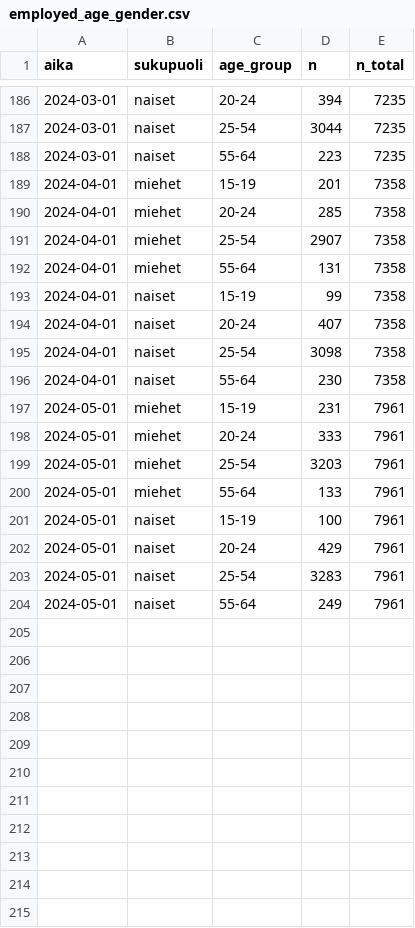
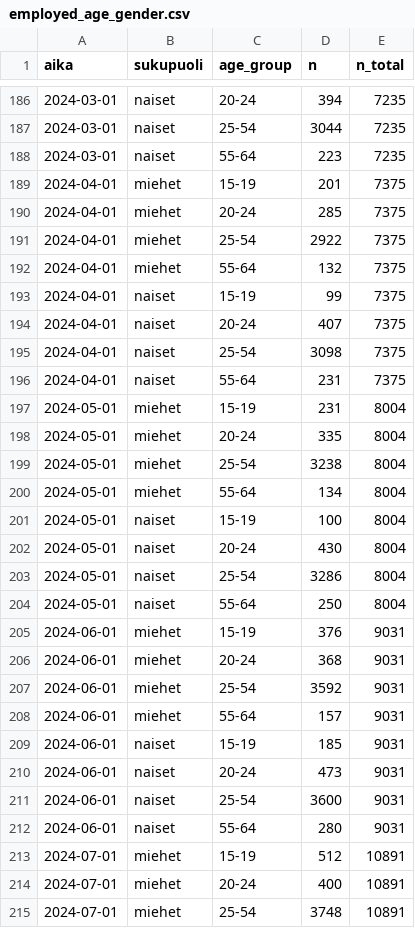
Before and after one commit to datahuone/shiny_app, a CSV file: data/summaries/employed_age_gender.csv, drawn as a sheet; only a part is shown, gaps mark what is left out; the diff covers the shown part only.

```diff
--- a/data/summaries/employed_age_gender.csv
+++ b/data/summaries/employed_age_gender.csv
@@ -188,17 +188,28 @@ aika,sukupuoli,age_group,n,n_total
 2024-03-01,naiset,55-64,223,7235
-2024-04-01,miehet,15-19,201,7358
-2024-04-01,miehet,20-24,285,7358
-2024-04-01,miehet,25-54,2907,7358
-2024-04-01,miehet,55-64,131,7358
-2024-04-01,naiset,15-19,99,7358
-2024-04-01,naiset,20-24,407,7358
-2024-04-01,naiset,25-54,3098,7358
-2024-04-01,naiset,55-64,230,7358
-2024-05-01,miehet,15-19,231,7961
-2024-05-01,miehet,20-24,333,7961
-2024-05-01,miehet,25-54,3203,7961
-2024-05-01,miehet,55-64,133,7961
-2024-05-01,naiset,15-19,100,7961
-2024-05-01,naiset,20-24,429,7961
-2024-05-01,naiset,25-54,3283,7961
-2024-05-01,naiset,55-64,249,7961
+2024-04-01,miehet,15-19,201,7375
+2024-04-01,miehet,20-24,285,7375
+2024-04-01,miehet,25-54,2922,7375
+2024-04-01,miehet,55-64,132,7375
+2024-04-01,naiset,15-19,99,7375
+2024-04-01,naiset,20-24,407,7375
+2024-04-01,naiset,25-54,3098,7375
+2024-04-01,naiset,55-64,231,7375
+2024-05-01,miehet,15-19,231,8004
+2024-05-01,miehet,20-24,335,8004
+2024-05-01,miehet,25-54,3238,8004
+2024-05-01,miehet,55-64,134,8004
+2024-05-01,naiset,15-19,100,8004
+2024-05-01,naiset,20-24,430,8004
+2024-05-01,naiset,25-54,3286,8004
+2024-05-01,naiset,55-64,250,8004
+2024-06-01,miehet,15-19,376,9031
+2024-06-01,miehet,20-24,368,9031
+2024-06-01,miehet,25-54,3592,9031
+2024-06-01,miehet,55-64,157,9031
+2024-06-01,naiset,15-19,185,9031
+2024-06-01,naiset,20-24,473,9031
+2024-06-01,naiset,25-54,3600,9031
+2024-06-01,naiset,55-64,280,9031
+2024-07-01,miehet,15-19,512,10891
+2024-07-01,miehet,20-24,400,10891
+2024-07-01,miehet,25-54,3748,10891
```
Also changed, not shown: 5 added rows and 47 edited cells elsewhere in this file, data/summaries/age_sex_month_nonpop.csv, data/summaries/employed_age_pop.csv, 5 other files.
